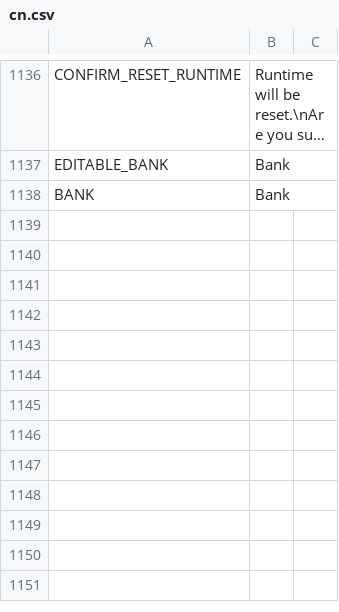
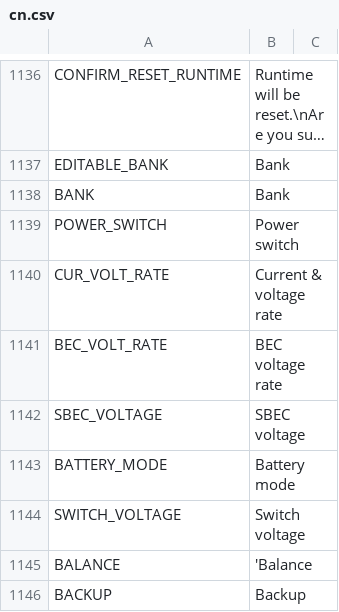
Before and after one commit to FrSkyRC/ETHOS-Feedback-Community, a CSV file: translations/display/cn.csv, drawn as a sheet; only a part is shown, gaps mark what is left out; long unchanged cells end in …; the diff names each change by its address in the sheet, - before the commit and + after, or states it on an @@ line.

Commit message:
Translations for power switch config

```diff
--- a/translations/display/cn.csv
+++ b/translations/display/cn.csv
+row 1139: POWER_SWITCH | Power switch
+row 1140: CUR_VOLT_RATE | Current & voltage rate
+row 1141: BEC_VOLT_RATE | BEC voltage rate
+row 1142: SBEC_VOLTAGE | SBEC voltage
+row 1143: BATTERY_MODE | Battery mode
+row 1144: SWITCH_VOLTAGE | Switch voltage
+row 1145: BALANCE | 'Balance
+row 1146: BACKUP | Backup
```
Also changed, not shown: translations/display/cs.csv, translations/display/de.csv, 10 other files.
